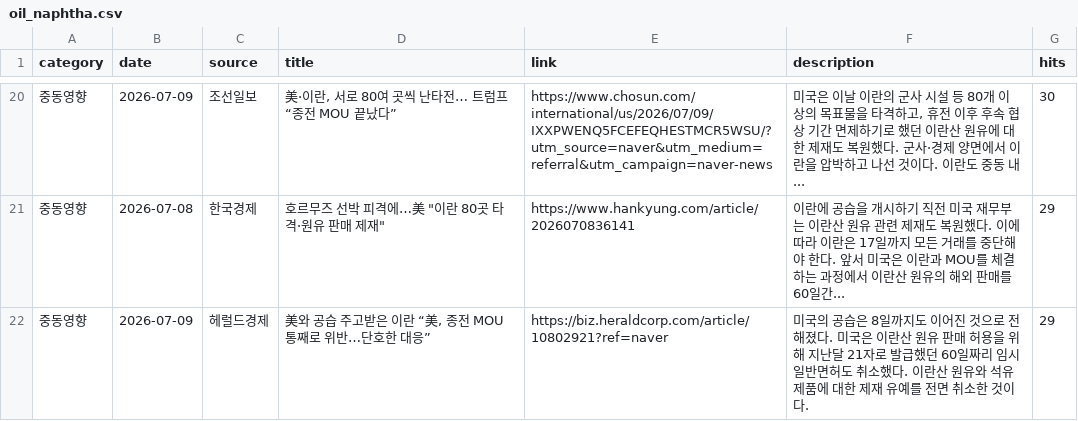
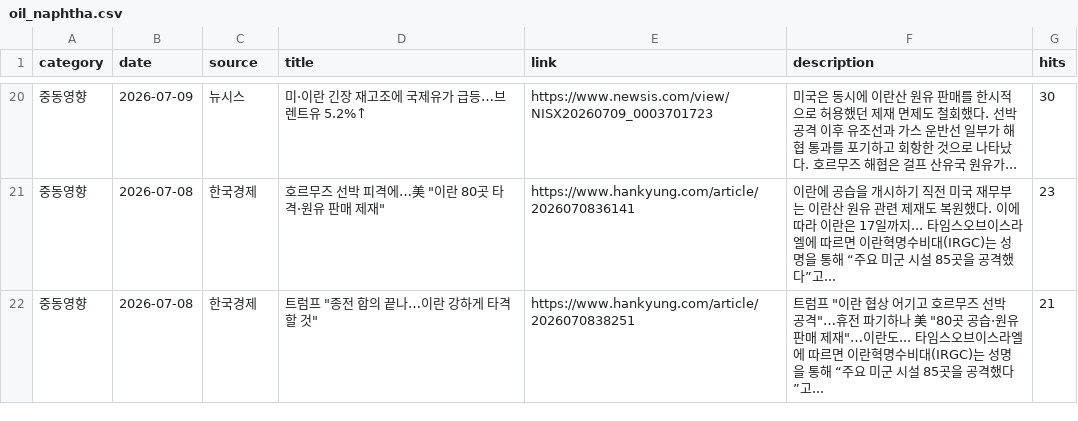
Before and after one commit to hdec-daily-news/oil-naphtha, a CSV file: oil_naphtha.csv, drawn as a sheet; only a part is shown, gaps mark what is left out; the diff covers the shown part only.

```diff
--- a/oil_naphtha.csv
+++ b/oil_naphtha.csv
@@ -20,3 +20,3 @@
-중동영향,2026-07-09,조선일보,"美·이란, 서로 80여 곳씩 난타전… 트럼프 “종전 MOU 끝났다”",https://www.chosun.com/international/us/2026/07/09/IXXPWENQ5FCEFEQHESTMCR5WSU/?utm_source=naver&utm_medium=referral&utm_campaign=naver-news,"미국은 이날 이란의 군사 시설 등 80개 이상의 목표물을 타격하고, 휴전 이후 후속 협상 기간 면제하기로 했던 이란산 원유에 대한 제재도 복원했다. 군사·경제 양면에서 이란을 압박하고 나선 것이다. 이란도 중동 내... ",30
-중동영향,2026-07-08,한국경제,"호르무즈 선박 피격에…美 ""이란 80곳 타격·원유 판매 제재""",https://www.hankyung.com/article/2026070836141,이란에 공습을 개시하기 직전 미국 재무부는 이란산 원유 관련 제재도 복원했다. 이에 따라 이란은 17일까지 모든 거래를 중단해야 한다. 앞서 미국은 이란과 MOU를 체결하는 과정에서 이란산 원유의 해외 판매를 60일간... ,29
-중동영향,2026-07-09,헤럴드경제,"美와 공습 주고받은 이란 “美, 종전 MOU 통째로 위반…단호한 대응”",https://biz.heraldcorp.com/article/10802921?ref=naver,미국의 공습은 8일까지도 이어진 것으로 전해졌다. 미국은 이란산 원유 판매 허용을 위해 지난달 21자로 발급했던 60일짜리 임시 일반면허도 취소했다. 이란산 원유와 석유 제품에 대한 제재 유예를 전면 취소한 것이다.,29
+중동영향,2026-07-09,뉴시스,미·이란 긴장 재고조에 국제유가 급등…브렌트유 5.2%↑,https://www.newsis.com/view/NISX20260709_0003701723,미국은 동시에 이란산 원유 판매를 한시적으로 허용했던 제재 면제도 철회했다. 선박 공격 이후 유조선과 가스 운반선 일부가 해협 통과를 포기하고 회항한 것으로 나타났다. 호르무즈 해협은 걸프 산유국 원유가... ,30
+중동영향,2026-07-08,한국경제,"호르무즈 선박 피격에…美 ""이란 80곳 타격·원유 판매 제재""",https://www.hankyung.com/article/2026070836141,이란에 공습을 개시하기 직전 미국 재무부는 이란산 원유 관련 제재도 복원했다. 이에 따라 이란은 17일까지... 타임스오브이스라엘에 따르면 이란혁명수비대(IRGC)는 성명을 통해 “주요 미군 시설 85곳을 공격했다”고... ,23
+중동영향,2026-07-08,한국경제,"트럼프 ""종전 합의 끝나…이란 강하게 타격할 것""",https://www.hankyung.com/article/2026070838251,"트럼프 ""이란 협상 어기고 호르무즈 선박 공격""…휴전 파기하나 美 ""80곳 공습·원유 판매 제재""…이란도... 타임스오브이스라엘에 따르면 이란혁명수비대(IRGC)는 성명을 통해 “주요 미군 시설 85곳을 공격했다”고... ",21
```
Also changed, not shown: 5 added rows, 5 removed rows and 20 edited cells elsewhere in this file, 1 other file.
